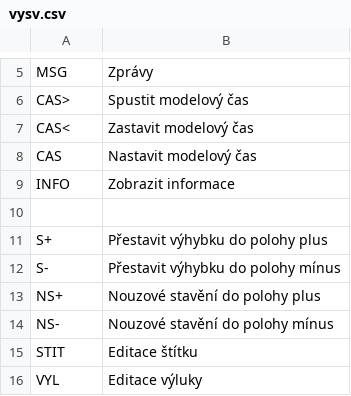
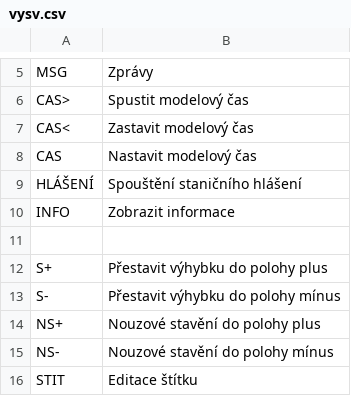
Before and after one commit to kmzbrnoI/hJOPpanel, a CSV file: output/vysv.csv, drawn as a sheet; only a part is shown, gaps mark what is left out; the shorter side is filled out with more unchanged rows; the diff names each change by its address in the sheet, - before the commit and + after, or states it on an @@ line.

```diff
--- a/output/vysv.csv
+++ b/output/vysv.csv
+row 9: HLÁŠENÍ | Spouštění staničního hlášení
```
Also changed, not shown: 3 other files.
